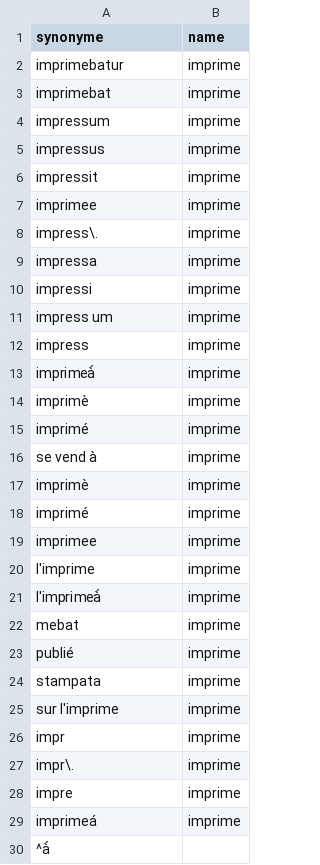
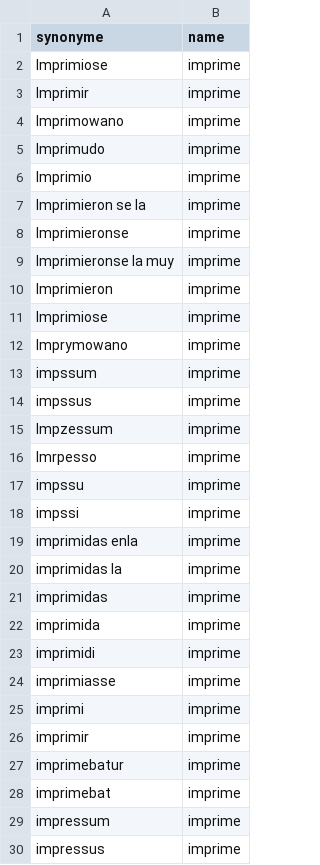
Before and after one commit to COMHIS/bibliographica, a CSV file: inst/extdata/printterms_french.csv, drawn as a sheet; only a part is shown; the shorter side is filled out with more unchanged rows; the diff covers the shown part only.

```diff
--- a/inst/extdata/printterms_french.csv
+++ b/inst/extdata/printterms_french.csv
@@ -1,2 +1,27 @@
 synonyme|name
+Imprimiose|imprime
+Imprimir|imprime
+Imprimowano|imprime
+Imprimudo|imprime
+Imprimio|imprime
+Imprimieron se la|imprime
+Imprimieronse|imprime
+Imprimieronse la muy|imprime
+Imprimieron|imprime
+Imprimiose|imprime
+Imprymowano|imprime
+impssum|imprime
+impssus|imprime
+Impzessum|imprime
+Imrpesso|imprime
+impssu|imprime
+impssi|imprime
+imprimidas enla|imprime
+imprimidas la|imprime
+imprimidas|imprime
+imprimida|imprime
+imprimidi|imprime
+imprimiasse|imprime
+imprimi|imprime
+imprimir|imprime
 imprimebatur|imprime
```
Also changed, not shown: 2 edited cells elsewhere in this file, inst/extdata/replace_special_chars.csv, 9 other files.
